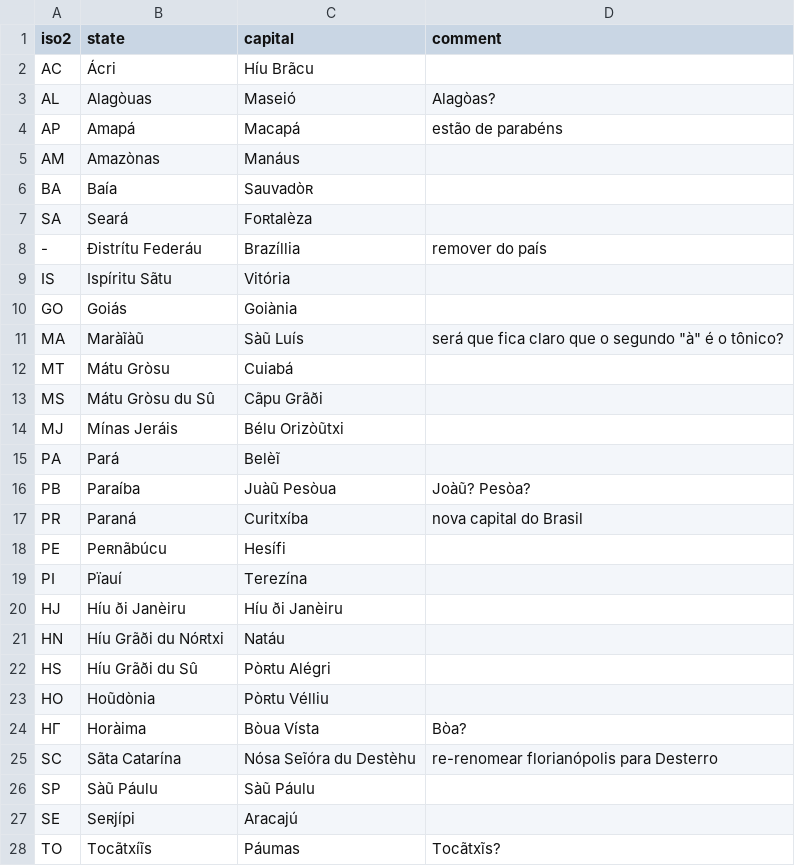
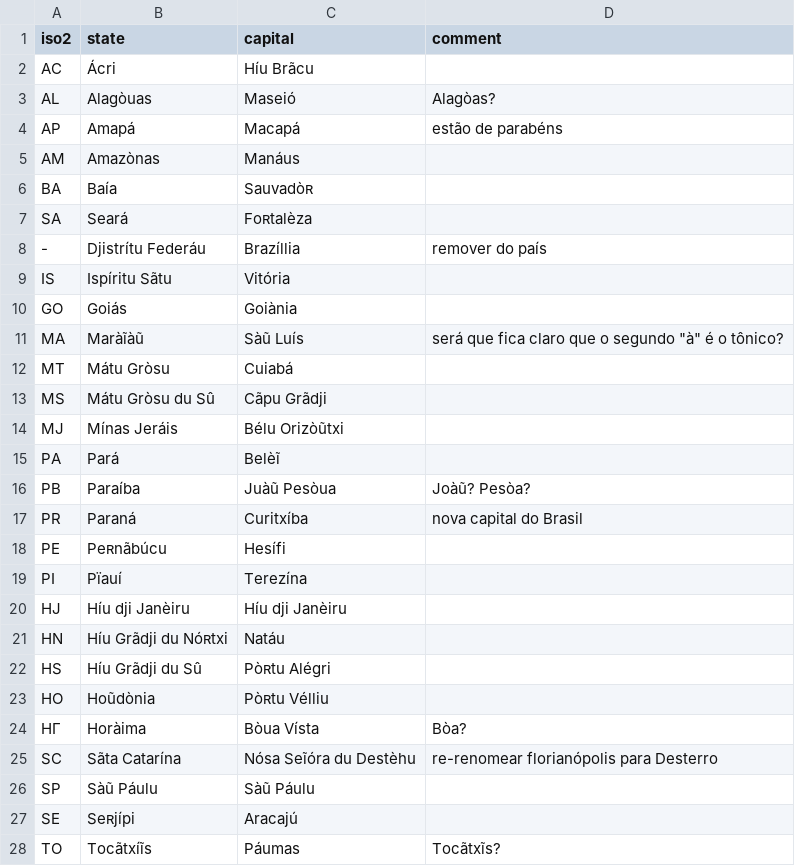
Before and after one commit to CaoBittencourt/pt-br-fn, a CSV file: examples/states.csv, drawn as a sheet.

```diff
--- a/examples/states.csv
+++ b/examples/states.csv
@@ -7,3 +7,3 @@ BA|Baía|Sauvadòʀ|
 SA|Seará|Foʀtalèza|
--|Ðistrítu Federáu|Brazíllia|remover do país
+-|Djistrítu Federáu|Brazíllia|remover do país
 IS|Ispíritu Sãtu|Vitória|
@@ -12,3 +12,3 @@ MA|Maràĩàũ|Sàũ Luís|será que fica claro que o segundo "à" é o tônico?
 MT|Mátu Gròsu|Cuiabá|
-MS|Mátu Gròsu du Sû|Cãpu Grãði|
+MS|Mátu Gròsu du Sû|Cãpu Grãdji|
 MJ|Mínas Jeráis|Bélu Orizòũtxi|
@@ -19,5 +19,5 @@ PE|Peʀnãbúcu|Hesífi|
 PI|Pïauí|Terezína|
-HJ|Híu ði Janèiru|Híu ði Janèiru|
-HN|Híu Grãði du Nóʀtxi|Natáu|
-HS|Híu Grãði du Sû|Pòʀtu Alégri|
+HJ|Híu dji Janèiru|Híu dji Janèiru|
+HN|Híu Grãdji du Nóʀtxi|Natáu|
+HS|Híu Grãdji du Sû|Pòʀtu Alégri|
 HO|Hoũdònia|Pòʀtu Vélliu|
```
Also changed, not shown: lang/alphabet.csv, lang/vowels.csv, 3 other files.
